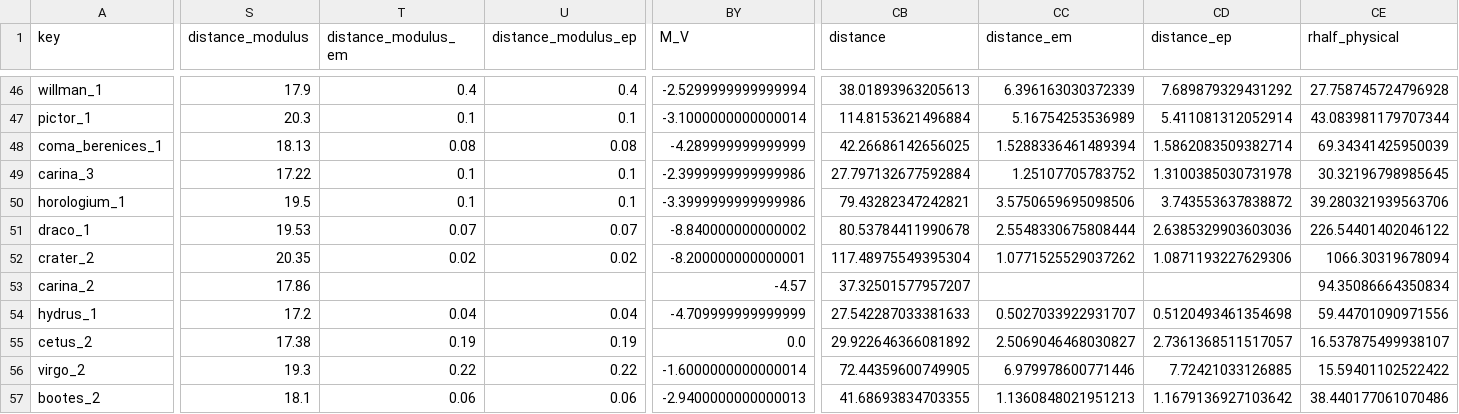
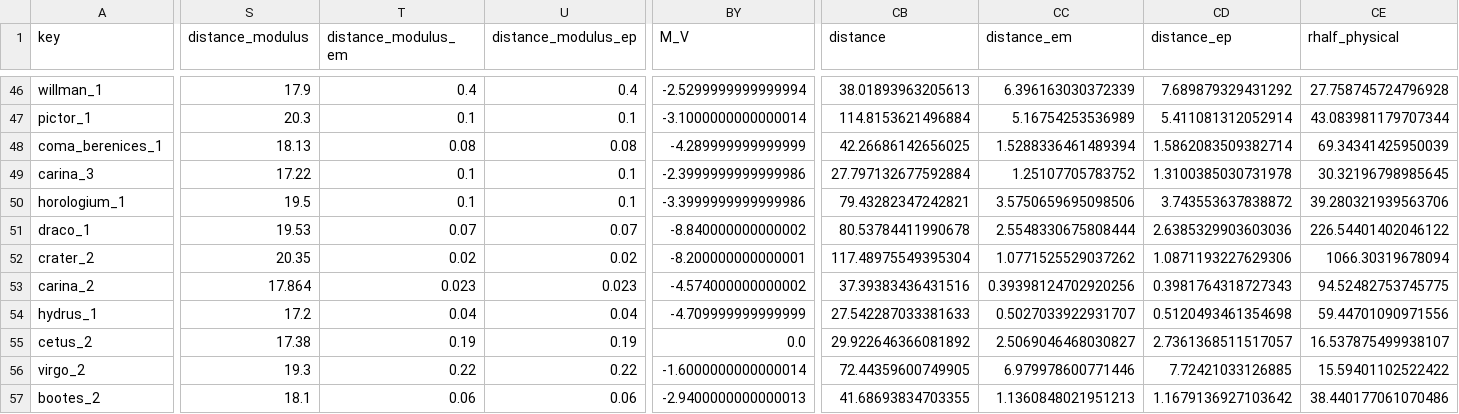
Before and after one commit to apace7/local_volume_database, a CSV file: data/dwarf_mw.csv, drawn as a sheet; only a part is shown, gaps mark what is left out; the diff covers the shown part only; the diff names each change by its address in the sheet, - before the commit and + after, or states it on an @@ line.

```diff
--- a/data/dwarf_mw.csv
+++ b/data/dwarf_mw.csv
-S53 (distance_modulus): 17.86
+S53 (distance_modulus): 17.864
-T53 (distance_modulus_em): (empty)
+T53 (distance_modulus_em): 0.023
-U53 (distance_modulus_ep): (empty)
+U53 (distance_modulus_ep): 0.023
-BY53 (M_V): -4.57
+BY53 (M_V): -4.574000000000002
-CB53 (distance): 37.32501577957207
+CB53 (distance): 37.39383436431516
-CC53 (distance_em): (empty)
+CC53 (distance_em): 0.39398124702920256
-CD53 (distance_ep): (empty)
+CD53 (distance_ep): 0.3981764318727343
-CE53 (rhalf_physical): 94.35086664350834
+CE53 (rhalf_physical): 94.52482753745775
```
Also changed, not shown: 2 edited cells elsewhere in this file, data/dwarf_all.csv, data/dwarf_local_field.csv, 1 other file.
